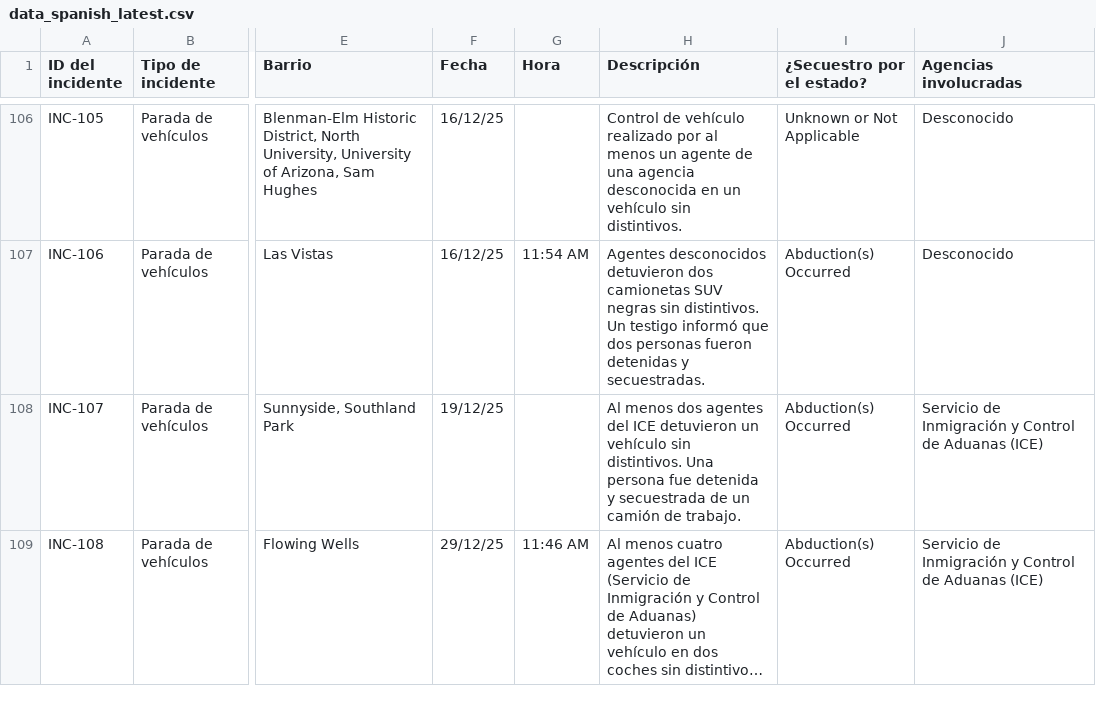
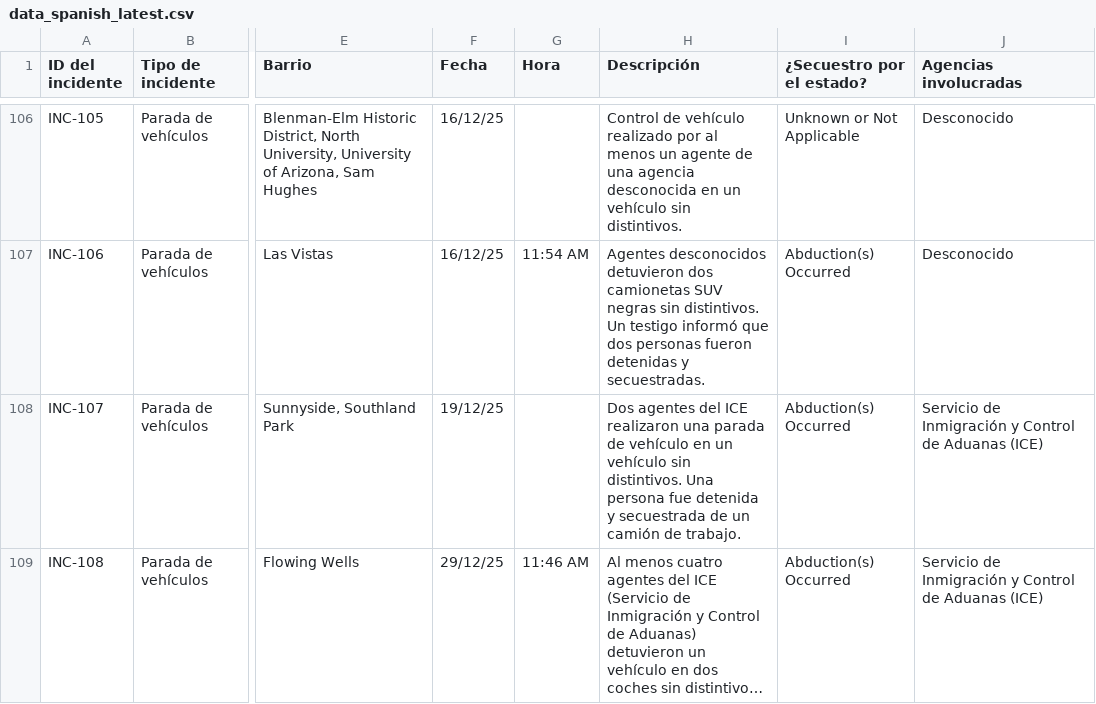
Before and after one commit to TucsonMigraMap/Migra-Map-Data, a CSV file: data_spanish_latest.csv, drawn as a sheet; only a part is shown, gaps mark what is left out; long unchanged cells end in …; the diff covers the shown part only; the diff names each change by its address in the sheet, - before the commit and + after, or states it on an @@ line.

```diff
--- a/data_spanish_latest.csv
+++ b/data_spanish_latest.csv
-H108 (Descripción): Al menos dos agentes del ICE detuvieron un vehículo…
+H108 (Descripción): Dos agentes del ICE realizaron una parada de vehículo en un vehículo…
```
Also changed, not shown: 12 edited cells elsewhere in this file, data_spanish.csv.
